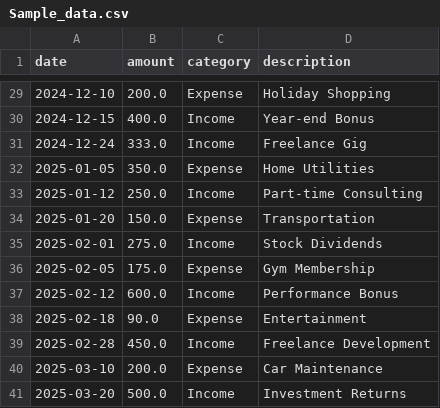
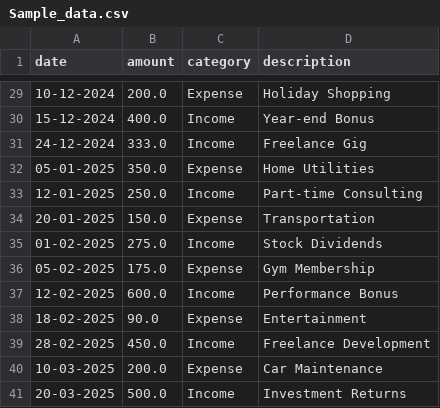
Before and after one commit to ABT9841/FINANCE_TRACKER, a CSV file: Sample_data.csv, drawn as a sheet; only a part is shown, gaps mark what is left out; the diff covers the shown part only.

```diff
--- a/Sample_data.csv
+++ b/Sample_data.csv
@@ -29,13 +29,13 @@ date,amount,category,description
-2024-12-10,200.0,Expense,Holiday Shopping
-2024-12-15,400.0,Income,Year-end Bonus
-2024-12-24,333.0,Income,Freelance Gig
-2025-01-05,350.0,Expense,Home Utilities
-2025-01-12,250.0,Income,Part-time Consulting
-2025-01-20,150.0,Expense,Transportation
-2025-02-01,275.0,Income,Stock Dividends
-2025-02-05,175.0,Expense,Gym Membership
-2025-02-12,600.0,Income,Performance Bonus
-2025-02-18,90.0,Expense,Entertainment
-2025-02-28,450.0,Income,Freelance Development
-2025-03-10,200.0,Expense,Car Maintenance
-2025-03-20,500.0,Income,Investment Returns
+10-12-2024,200.0,Expense,Holiday Shopping
+15-12-2024,400.0,Income,Year-end Bonus
+24-12-2024,333.0,Income,Freelance Gig
+05-01-2025,350.0,Expense,Home Utilities
+12-01-2025,250.0,Income,Part-time Consulting
+20-01-2025,150.0,Expense,Transportation
+01-02-2025,275.0,Income,Stock Dividends
+05-02-2025,175.0,Expense,Gym Membership
+12-02-2025,600.0,Income,Performance Bonus
+18-02-2025,90.0,Expense,Entertainment
+28-02-2025,450.0,Income,Freelance Development
+10-03-2025,200.0,Expense,Car Maintenance
+20-03-2025,500.0,Income,Investment Returns
```
Also changed, not shown: 27 edited cells elsewhere in this file.
